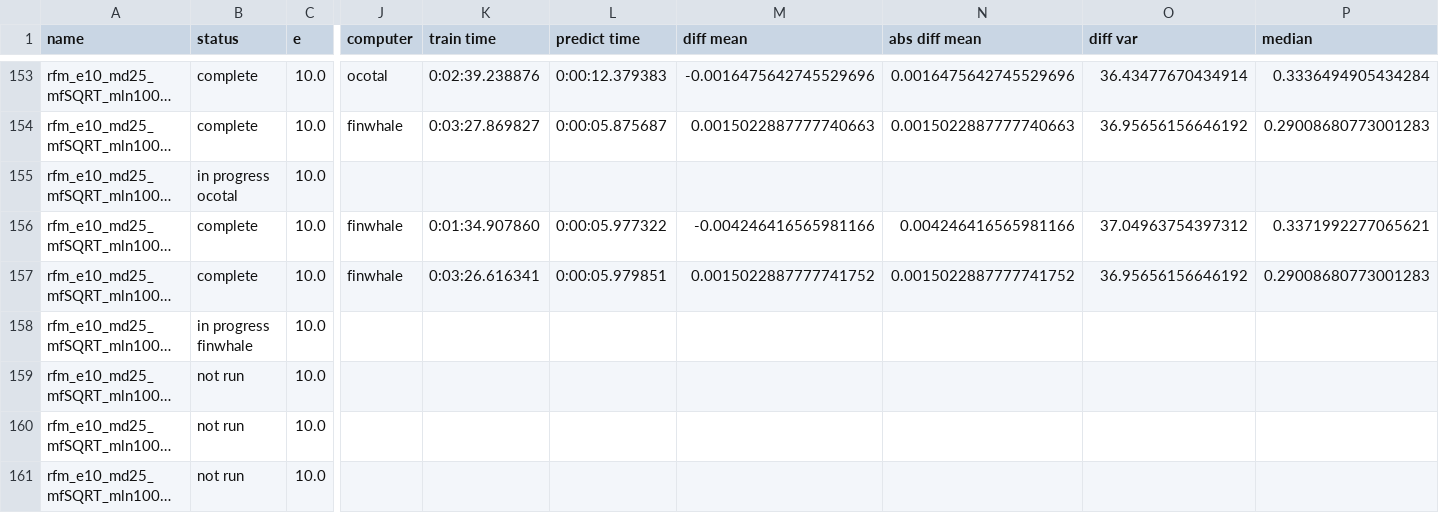
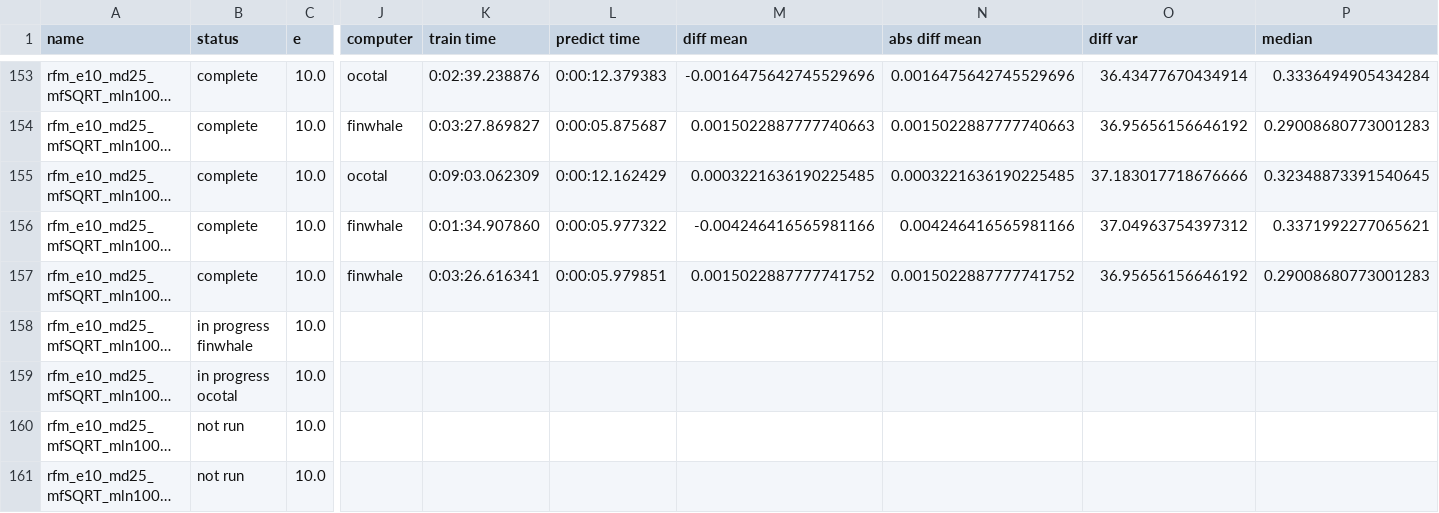
Before and after one commit to rwspicer/masters-project, a CSV file: forestpy/forestpy/smaller_list_of_random_forests.csv, drawn as a sheet; only a part is shown, gaps mark what is left out; long unchanged cells end in …; the diff names each change by its address in the sheet, - before the commit and + after, or states it on an @@ line.

Commit message:
Results for rfm_e10_md25_mfSQRT_mln1000_msl1_mss2_tdp75.yml2019-12-19 14:04:40.159678

```diff
--- a/forestpy/forestpy/smaller_list_of_random_forests.csv
+++ b/forestpy/forestpy/smaller_list_of_random_forests.csv
-B155 (status): in progress ocotal
+B155 (status): complete
-J155 (computer): (empty)
+J155 (computer): ocotal
-K155 (train time): (empty)
+K155 (train time): 0:09:03.062309
-L155 (predict time): (empty)
+L155 (predict time): 0:00:12.162429
-M155 (diff mean): (empty)
+M155 (diff mean): 0.0003221636190225485
-N155 (abs diff mean): (empty)
+N155 (abs diff mean): 0.0003221636190225485
-O155 (diff var): (empty)
+O155 (diff var): 37.183017718676666
-P155 (median): (empty)
+P155 (median): 0.32348873391540645
-B159 (status): not run
+B159 (status): in progress ocotal
```
